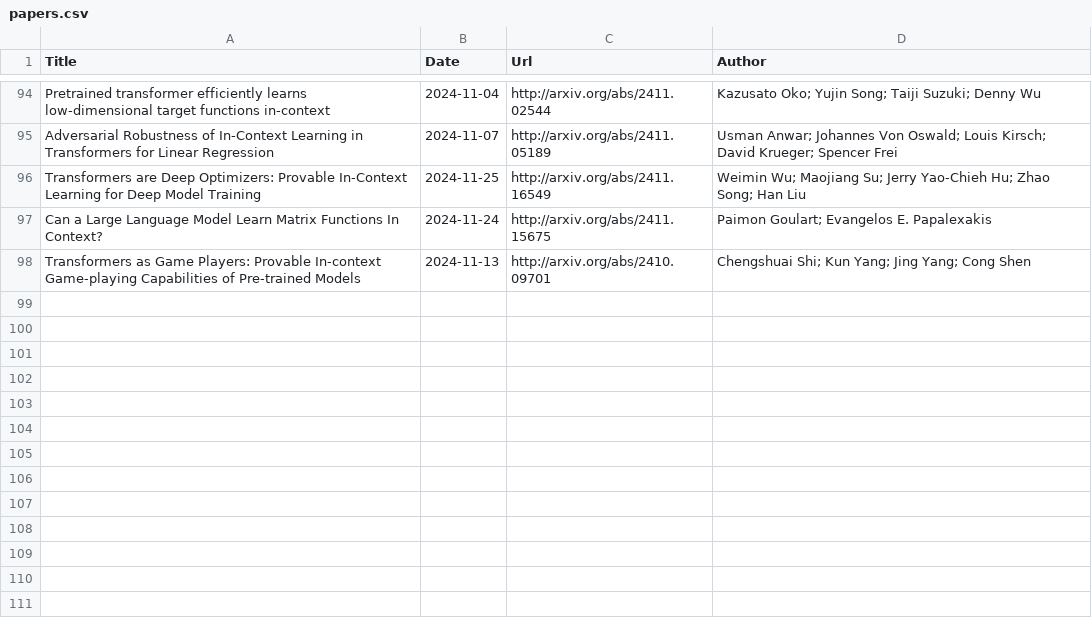
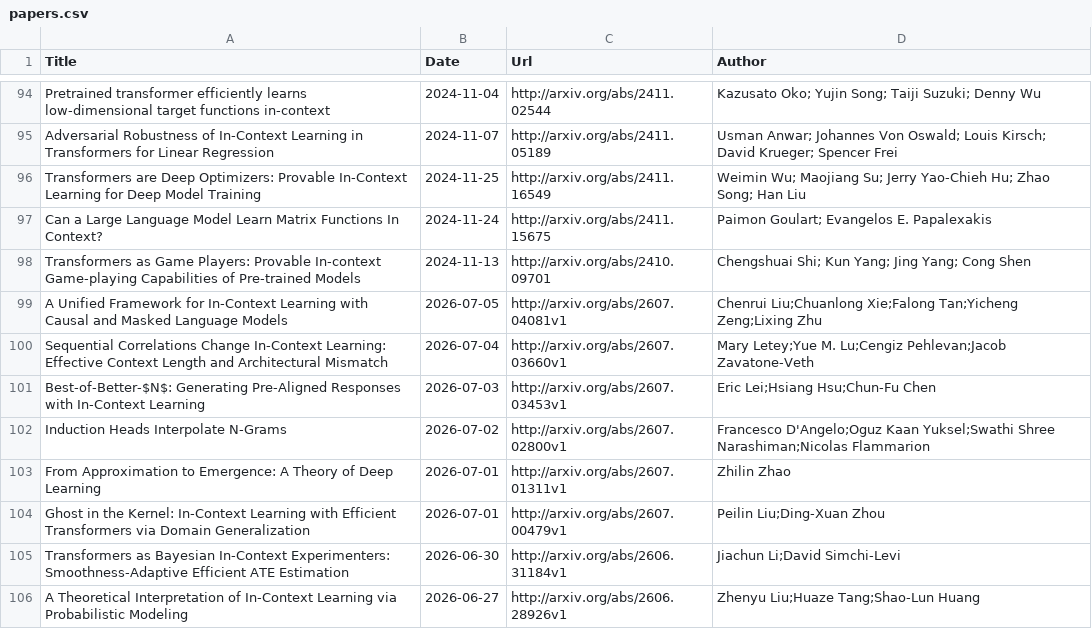
Before and after one commit to Furyton/awesome-language-model-analysis, a CSV file: papers/phenomena-of-interest/in-context-learning/papers.csv, drawn as a sheet; only a part is shown, gaps mark what is left out; the diff names each change by its address in the sheet, - before the commit and + after, or states it on an @@ line.

```diff
--- a/papers/phenomena-of-interest/in-context-learning/papers.csv
+++ b/papers/phenomena-of-interest/in-context-learning/papers.csv
+row 99: A Unified Framework for In-Context Learning with Causal and Masked Language Models | 2026-07-05 | http://arxiv.org/abs/2607.04081v1 | Chenrui Liu;Chuanlong Xie;Falong Tan;Yicheng Zeng;Lixing Zhu
+row 100: Sequential Correlations Change In-Context Learning: Effective Context Length and Architectural Mismatch | 2026-07-04 | http://arxiv.org/abs/2607.03660v1 | Mary Letey;Yue M. Lu;Cengiz Pehlevan;Jacob Zavatone-Veth
+row 101: Best-of-Better-$N$: Generating Pre-Aligned Responses with In-Context Learning | 2026-07-03 | http://arxiv.org/abs/2607.03453v1 | Eric Lei;Hsiang Hsu;Chun-Fu Chen
+row 102: Induction Heads Interpolate N-Grams | 2026-07-02 | http://arxiv.org/abs/2607.02800v1 | Francesco D'Angelo;Oguz Kaan Yuksel;Swathi Shree Narashiman;Nicolas Flammarion
+row 103: From Approximation to Emergence: A Theory of Deep Learning | 2026-07-01 | http://arxiv.org/abs/2607.01311v1 | Zhilin Zhao
+row 104: Ghost in the Kernel: In-Context Learning with Efficient Transformers via Domain Generalization | 2026-07-01 | http://arxiv.org/abs/2607.00479v1 | Peilin Liu;Ding-Xuan Zhou
+row 105: Transformers as Bayesian In-Context Experimenters: Smoothness-Adaptive Efficient ATE Estimation | 2026-06-30 | http://arxiv.org/abs/2606.31184v1 | Jiachun Li;David Simchi-Levi
+row 106: A Theoretical Interpretation of In-Context Learning via Probabilistic Modeling | 2026-06-27 | http://arxiv.org/abs/2606.28926v1 | Zhenyu Liu;Huaze Tang;Shao-Lun Huang
```
Also changed, not shown: papers/mechanistic-engineering/papers.csv, papers/phenomena-of-interest/learning/papers.csv, 16 other files.
